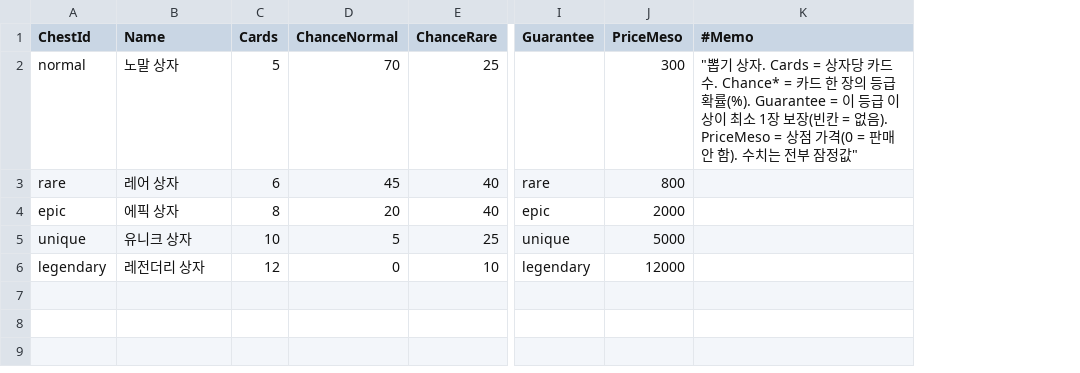
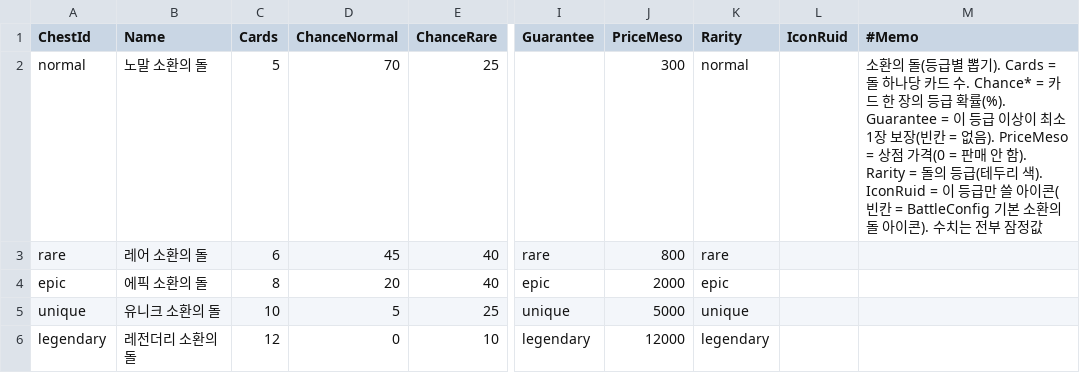
Before and after one commit to yannoo00/maple-war, a CSV file: RootDesk/MyDesk/Data/ChestTable.csv, drawn as a sheet; only a part is shown, gaps mark what is left out; addresses are those after the commit; the diff names each change by its address in the sheet, - before the commit and + after, or states it on an @@ line.

```diff
--- a/RootDesk/MyDesk/Data/ChestTable.csv
+++ b/RootDesk/MyDesk/Data/ChestTable.csv
+column K (Rarity), rows 2-6: normal | rare | epic | unique | legendary
+column L (IconRuid), empty
-B2 (Name): 노말 상자
+B2 (Name): 노말 소환의 돌
-M2 (#Memo): "뽑기 상자. Cards = 상자당 카드 수. Chance* = 카드 한 장의 등급 확률(%). Guarantee = 이 등급 이상이 최소 1장 보장(빈칸 = 없음). PriceMeso = 상점 가격(0 = 판매 안 함). 수치는 전부 잠정값"
+M2 (#Memo): 소환의 돌(등급별 뽑기). Cards = 돌 하나당 카드 수. Chance* = 카드 한 장의 등급 확률(%). Guarantee = 이 등급 이상이 최소 1장 보장(빈칸 = 없음). PriceMeso = 상점 가격(0 = 판매 안 함). Rarity = 돌의 등급(테두리 색). IconRuid = 이 등급만 쓸 아이콘(빈칸 = BattleConfig 기본 소환의 돌 아이콘). 수치는 전부 잠정값
-B3 (Name): 레어 상자
+B3 (Name): 레어 소환의 돌
-B4 (Name): 에픽 상자
+B4 (Name): 에픽 소환의 돌
-B5 (Name): 유니크 상자
+B5 (Name): 유니크 소환의 돌
-B6 (Name): 레전더리 상자
+B6 (Name): 레전더리 소환의 돌
```
Also changed, not shown: RootDesk/MyDesk/Data/EffectTable.csv, RootDesk/MyDesk/Data/UnitTable.csv, 43 other files.
